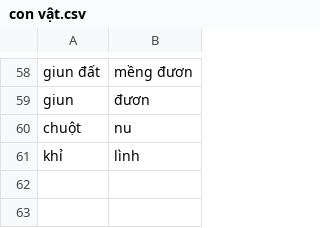
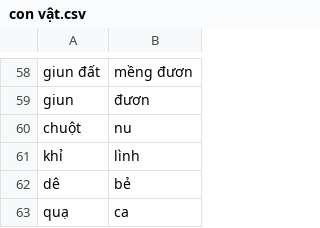
Before and after one commit to maduc238/viet_to_tay, a CSV file: dictionary/con vật.csv, drawn as a sheet; only a part is shown, gaps mark what is left out; the diff names each change by its address in the sheet, - before the commit and + after, or states it on an @@ line.

```diff
--- a/dictionary/con vật.csv
+++ b/dictionary/con vật.csv
+row 62: dê | bẻ
+row 63: quạ | ca
```
Also changed, not shown: dictionary/sự vật.csv, dictionary/thực vật.csv, 3 other files.
